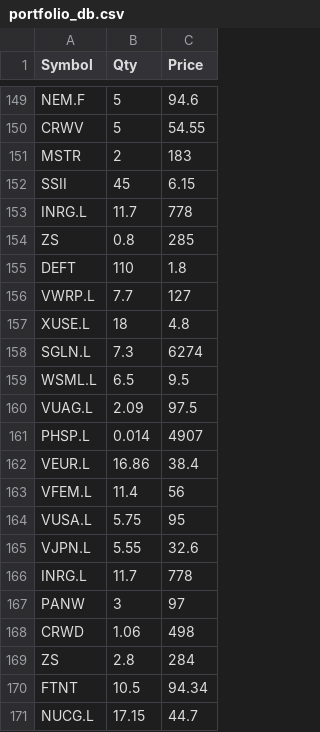
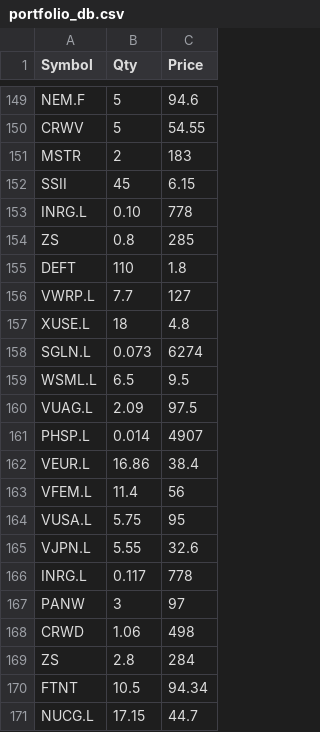
Before and after one commit to LearnGitHub20/my-portfolio-tracker, a CSV file: portfolio_db.csv, drawn as a sheet; only a part is shown, gaps mark what is left out.

Commit message:
Update portfolio_db.csv

```diff
--- a/portfolio_db.csv
+++ b/portfolio_db.csv
@@ -152,3 +152,3 @@ MSTR,2,183
 SSII,45,6.15
-INRG.L,11.7,778
+INRG.L,0.10,778
 ZS,0.8,285
@@ -157,3 +157,3 @@ VWRP.L,7.7,127
 XUSE.L,18,4.8
-SGLN.L,7.3,6274
+SGLN.L,0.073,6274
 WSML.L,6.5,9.5
@@ -165,3 +165,3 @@ VUSA.L,5.75,95
 VJPN.L,5.55,32.6
-INRG.L,11.7,778
+INRG.L,0.117,778
 PANW,3,97
```
